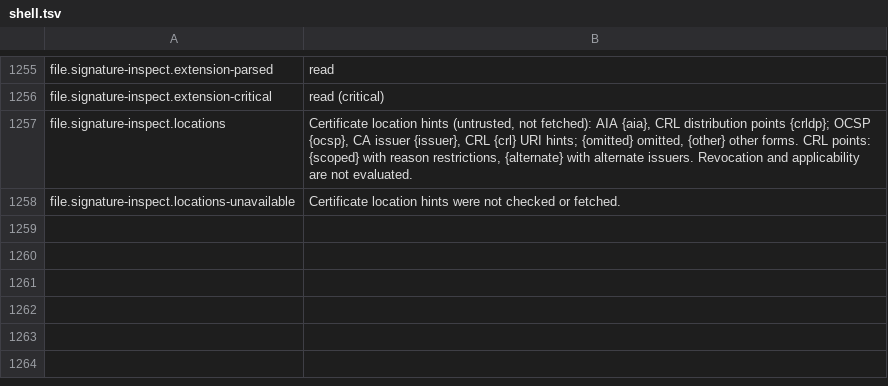
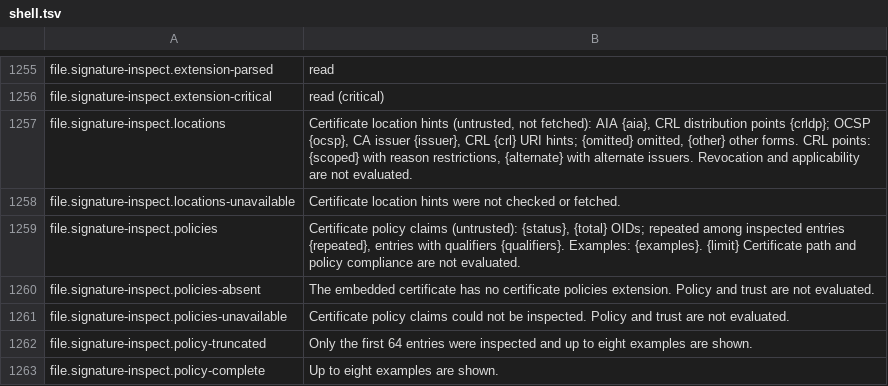
Before and after one commit to masanork/ibis-office, a TSV file: crates/ibis-office-base/i18n/en/shell.tsv, drawn as a sheet; only a part is shown, gaps mark what is left out.

```diff
--- a/crates/ibis-office-base/i18n/en/shell.tsv
+++ b/crates/ibis-office-base/i18n/en/shell.tsv
@@ -1258 +1258,6 @@ file.signature-inspect.locations	Certificate location hints (untrusted, not fetc
 file.signature-inspect.locations-unavailable	Certificate location hints were not checked or fetched.
+file.signature-inspect.policies	Certificate policy claims (untrusted): {status}, {total} OIDs; repeated among inspected entries {repeated}, entries with qualifiers {qualifiers}. Examples: {examples}. {limit} Certificate path and policy compliance are not evaluated.
+file.signature-inspect.policies-absent	The embedded certificate has no certificate policies extension. Policy and trust are not evaluated.
+file.signature-inspect.policies-unavailable	Certificate policy claims could not be inspected. Policy and trust are not evaluated.
+file.signature-inspect.policy-truncated	Only the first 64 entries were inspected and up to eight examples are shown.
+file.signature-inspect.policy-complete	Up to eight examples are shown.
```
Also changed, not shown: crates/ibis-office-base/i18n/ja/shell.tsv, 8 other files.
